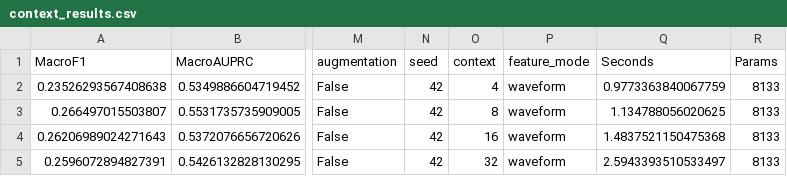
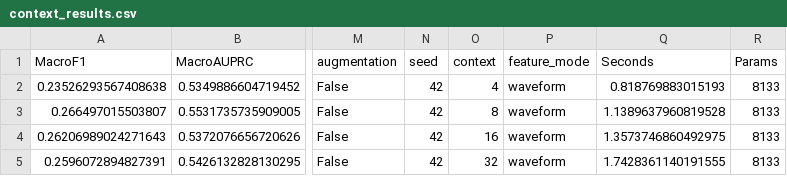
Before and after one commit to satvikndxd/VIGIL, a CSV file: research_results/context_results.csv, drawn as a sheet; only a part is shown, gaps mark what is left out; the diff names each change by its address in the sheet, - before the commit and + after, or states it on an @@ line.

```diff
--- a/research_results/context_results.csv
+++ b/research_results/context_results.csv
-Q2 (Seconds): 0.9773363840067759
+Q2 (Seconds): 0.818769883015193
-Q3 (Seconds): 1.134788056020625
+Q3 (Seconds): 1.1389637960819528
-Q4 (Seconds): 1.4837521150475368
+Q4 (Seconds): 1.3573746860492975
-Q5 (Seconds): 2.5943393510533497
+Q5 (Seconds): 1.7428361140191555
```
Also changed, not shown: research_results/ablation_results.csv, research_results/architecture_results.csv, 34 other files.
